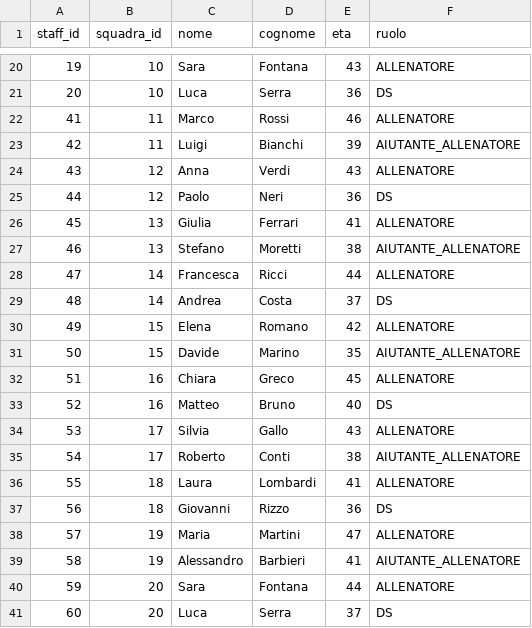
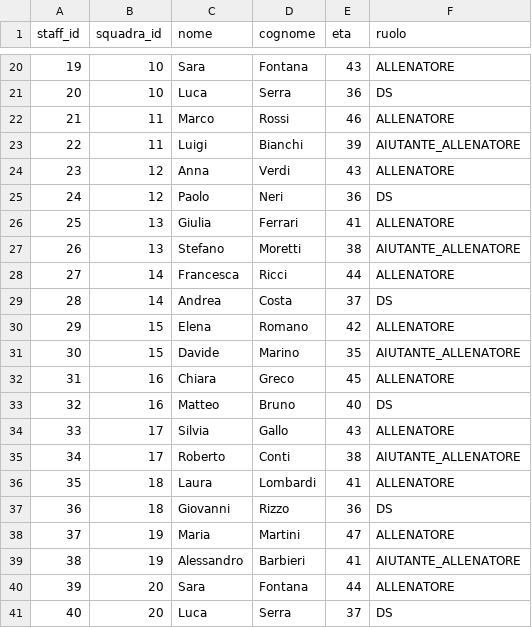
Before and after one commit to tommso00/PrAva-RugbyTrento, a CSV file: Code/database/staff.csv, drawn as a sheet; only a part is shown, gaps mark what is left out.

Commit message:
Sistemato il salvataggio
Risolto errore nel salvataggio dello Staff

```diff
--- a/Code/database/staff.csv
+++ b/Code/database/staff.csv
@@ -21,21 +21,21 @@ staff_id,squadra_id,nome,cognome,eta,ruolo
 20,10,Luca,Serra,36,DS
-41,11,Marco,Rossi,46,ALLENATORE
-42,11,Luigi,Bianchi,39,AIUTANTE_ALLENATORE
-43,12,Anna,Verdi,43,ALLENATORE
-44,12,Paolo,Neri,36,DS
-45,13,Giulia,Ferrari,41,ALLENATORE
-46,13,Stefano,Moretti,38,AIUTANTE_ALLENATORE
-47,14,Francesca,Ricci,44,ALLENATORE
-48,14,Andrea,Costa,37,DS
-49,15,Elena,Romano,42,ALLENATORE
-50,15,Davide,Marino,35,AIUTANTE_ALLENATORE
-51,16,Chiara,Greco,45,ALLENATORE
-52,16,Matteo,Bruno,40,DS
-53,17,Silvia,Gallo,43,ALLENATORE
-54,17,Roberto,Conti,38,AIUTANTE_ALLENATORE
-55,18,Laura,Lombardi,41,ALLENATORE
-56,18,Giovanni,Rizzo,36,DS
-57,19,Maria,Martini,47,ALLENATORE
-58,19,Alessandro,Barbieri,41,AIUTANTE_ALLENATORE
-59,20,Sara,Fontana,44,ALLENATORE
-60,20,Luca,Serra,37,DS
+21,11,Marco,Rossi,46,ALLENATORE
+22,11,Luigi,Bianchi,39,AIUTANTE_ALLENATORE
+23,12,Anna,Verdi,43,ALLENATORE
+24,12,Paolo,Neri,36,DS
+25,13,Giulia,Ferrari,41,ALLENATORE
+26,13,Stefano,Moretti,38,AIUTANTE_ALLENATORE
+27,14,Francesca,Ricci,44,ALLENATORE
+28,14,Andrea,Costa,37,DS
+29,15,Elena,Romano,42,ALLENATORE
+30,15,Davide,Marino,35,AIUTANTE_ALLENATORE
+31,16,Chiara,Greco,45,ALLENATORE
+32,16,Matteo,Bruno,40,DS
+33,17,Silvia,Gallo,43,ALLENATORE
+34,17,Roberto,Conti,38,AIUTANTE_ALLENATORE
+35,18,Laura,Lombardi,41,ALLENATORE
+36,18,Giovanni,Rizzo,36,DS
+37,19,Maria,Martini,47,ALLENATORE
+38,19,Alessandro,Barbieri,41,AIUTANTE_ALLENATORE
+39,20,Sara,Fontana,44,ALLENATORE
+40,20,Luca,Serra,37,DS
```
Also changed, not shown: Code/database/partite.csv, Code/database/squadre.csv, 13 other files.
